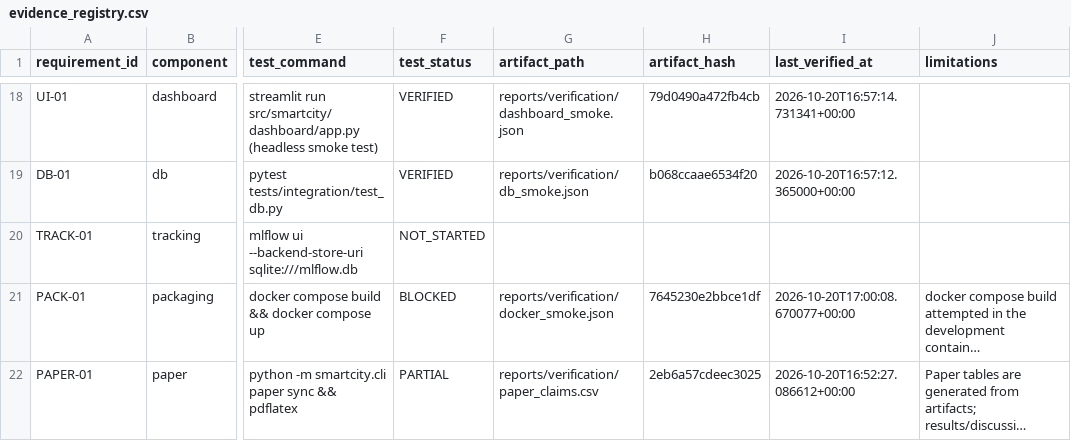
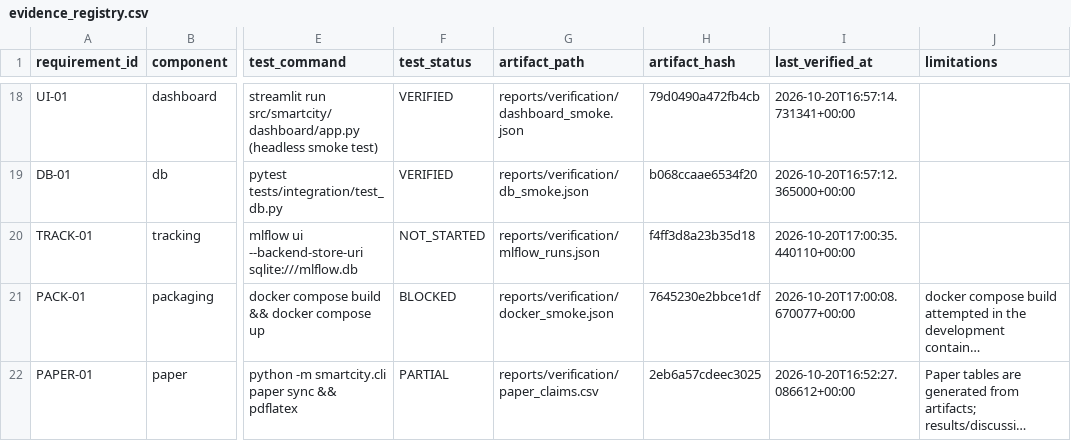
Before and after one commit to sricharansk/Major-Project, a CSV file: reports/verification/evidence_registry.csv, drawn as a sheet; only a part is shown, gaps mark what is left out; long unchanged cells end in …; the diff names each change by its address in the sheet, - before the commit and + after, or states it on an @@ line.

```diff
--- a/reports/verification/evidence_registry.csv
+++ b/reports/verification/evidence_registry.csv
-G20 (artifact_path): (empty)
+G20 (artifact_path): reports/verification/mlflow_runs.json
-H20 (artifact_hash): (empty)
+H20 (artifact_hash): f4ff3d8a23b35d18
-I20 (last_verified_at): (empty)
+I20 (last_verified_at): 2026-10-20T17:00:35.440110+00:00
```
Also changed, not shown: 2 other files.
